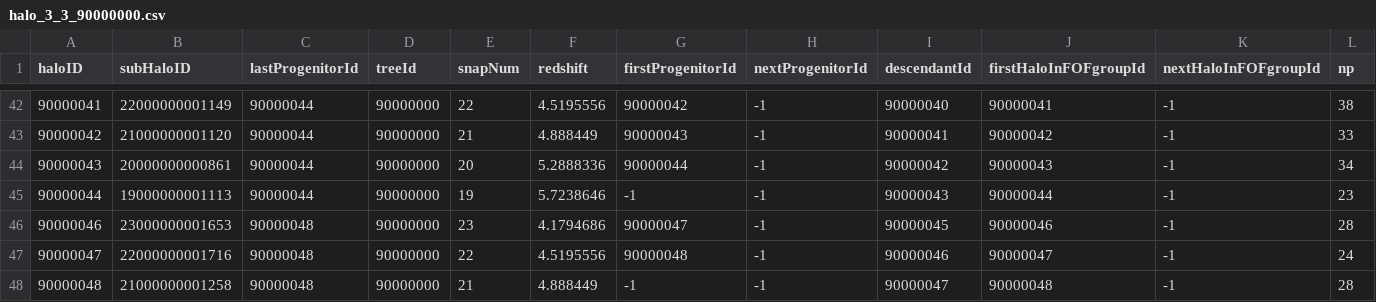
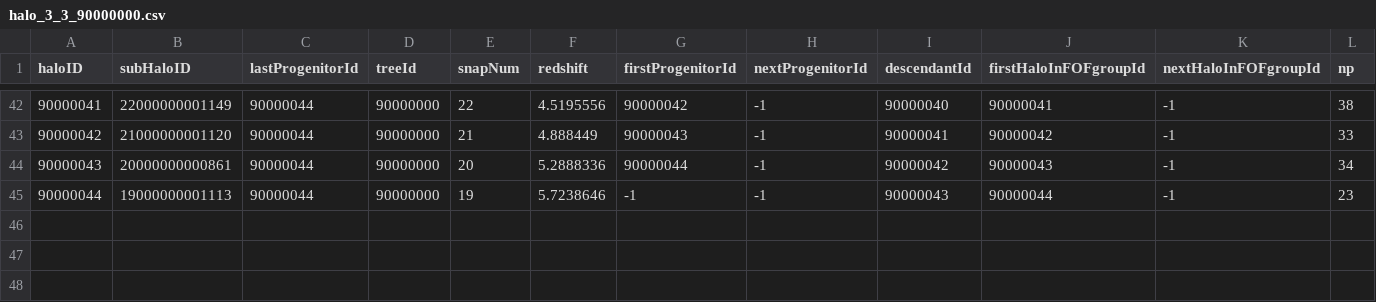
Before and after one commit to JimmyMuela/PRACTICAS, a CSV file: halo_3_3_90000000.csv, drawn as a sheet; only a part is shown, gaps mark what is left out; rows hold the shown columns only; the diff names each change by its address in the sheet, - before the commit and + after, or states it on an @@ line.

Commit message:
v5

```diff
--- a/halo_3_3_90000000.csv
+++ b/halo_3_3_90000000.csv
-row 46: 90000046 | 23000000001653 | 90000048 | 90000000 | 23 | 4.1794686 | 90000047 | -1 | 90000045 | 90000046 | -1 | 28
-row 47: 90000047 | 22000000001716 | 90000048 | 90000000 | 22 | 4.5195556 | 90000048 | -1 | 90000046 | 90000047 | -1 | 24
-row 48: 90000048 | 21000000001258 | 90000048 | 90000000 | 21 | 4.888449 | -1 | -1 | 90000047 | 90000048 | -1 | 28
```
